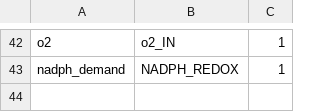
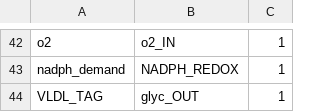
Before and after one commit to Nilsson-Lab-KI/liver-flux-models, a TSV file: Models/liverModel_2_openFluxExport/measured-flux-mapping.tsv, drawn as a sheet; only a part is shown, gaps mark what is left out.

Commit message:
Added measured TAG (glycerol) rate

```diff
--- a/Models/liverModel_2_openFluxExport/measured-flux-mapping.tsv
+++ b/Models/liverModel_2_openFluxExport/measured-flux-mapping.tsv
@@ -43 +43,2 @@ o2	o2_IN	1
 nadph_demand	NADPH_REDOX	1
+VLDL_TAG	glyc_OUT	1
```
